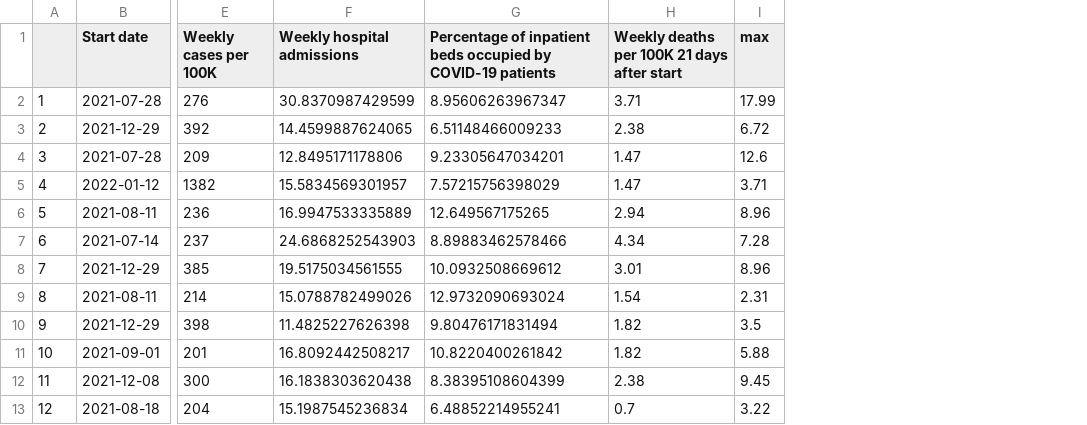
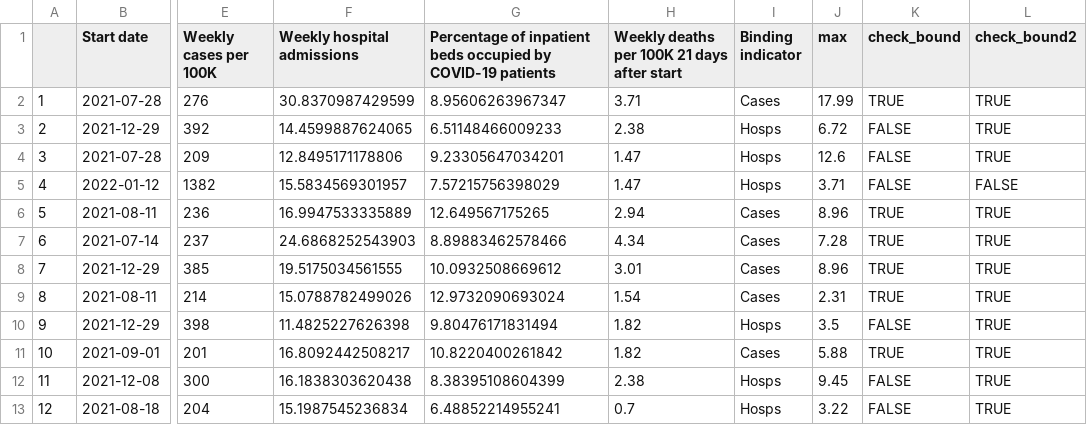
Before and after one commit to PPML/CDC_Community_Levels, a CSV file: 2 - Figures/table_s1.csv, drawn as a sheet; only a part is shown, gaps mark what is left out; the diff names each change by its address in the sheet, - before the commit and + after, or states it on an @@ line.

Commit message:
Update data through March 8 and annotate Supplement

```diff
--- a/2 - Figures/table_s1.csv
+++ b/2 - Figures/table_s1.csv
+column I (Binding indicator), rows 2-13: Cases | Hosps | Hosps | Hosps | Cases | Cases | Cases | Cases | Hosps | Cases | Hosps | Hosps
+column K (check_bound), rows 2-13: TRUE | FALSE | FALSE | FALSE | TRUE | TRUE | TRUE | TRUE | FALSE | TRUE | FALSE | FALSE
+column L (check_bound2), rows 2-13: TRUE | TRUE | TRUE | FALSE | TRUE | TRUE | TRUE | TRUE | TRUE | TRUE | TRUE | TRUE
```
Also changed, not shown: 0 - Data/us.csv, 11 other files.
